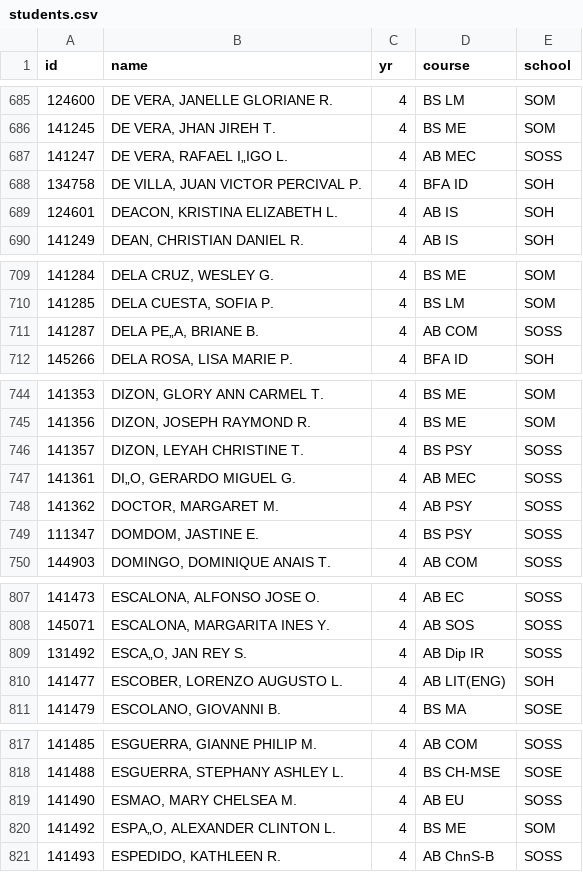
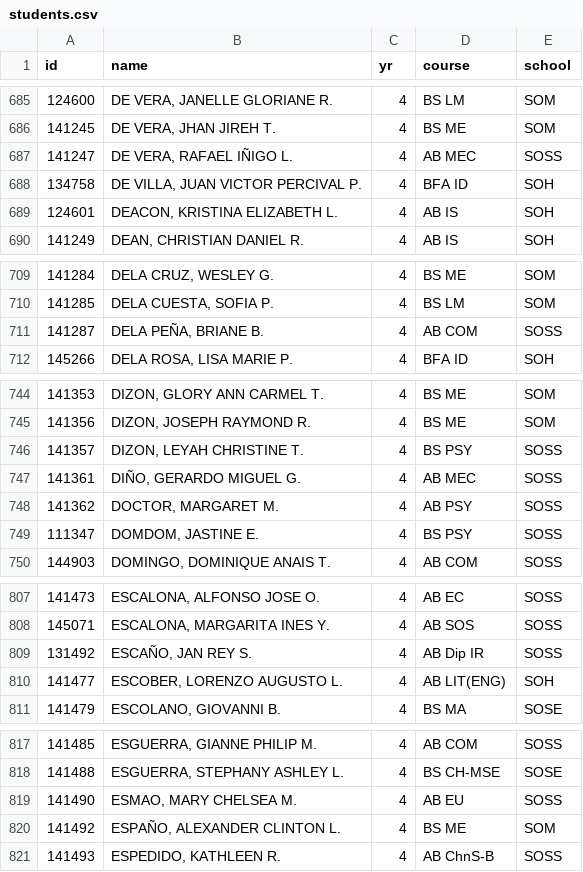
Before and after one commit to cdyap/aegis2018-ref, a CSV file: lib/seeds/students.csv, drawn as a sheet; only a part is shown, gaps mark what is left out; the diff covers the shown part only.

```diff
--- a/lib/seeds/students.csv
+++ b/lib/seeds/students.csv
@@ -687 +687 @@ id,name,yr,course,school
-141247,"DE VERA, RAFAEL I„IGO L.",4,AB MEC,SOSS
+141247,"DE VERA, RAFAEL IÑIGO L.",4,AB MEC,SOSS,,
@@ -711 +711 @@ id,name,yr,course,school
-141287,"DELA PE„A, BRIANE B.",4,AB COM,SOSS
+141287,"DELA PEÑA, BRIANE B.",4,AB COM,SOSS,,
@@ -747 +747 @@ id,name,yr,course,school
-141361,"DI„O, GERARDO MIGUEL G.",4,AB MEC,SOSS
+141361,"DIÑO, GERARDO MIGUEL G.",4,AB MEC,SOSS,,
@@ -809 +809 @@ id,name,yr,course,school
-131492,"ESCA„O, JAN REY S.",4,AB Dip IR,SOSS
+131492,"ESCAÑO, JAN REY S.",4,AB Dip IR,SOSS,,
@@ -820 +820 @@ id,name,yr,course,school
-141492,"ESPA„O, ALEXANDER CLINTON L.",4,BS ME,SOM
+141492,"ESPAÑO, ALEXANDER CLINTON L.",4,BS ME,SOM,,
```
Also changed, not shown: 38 edited cells elsewhere in this file, 5 other files.
